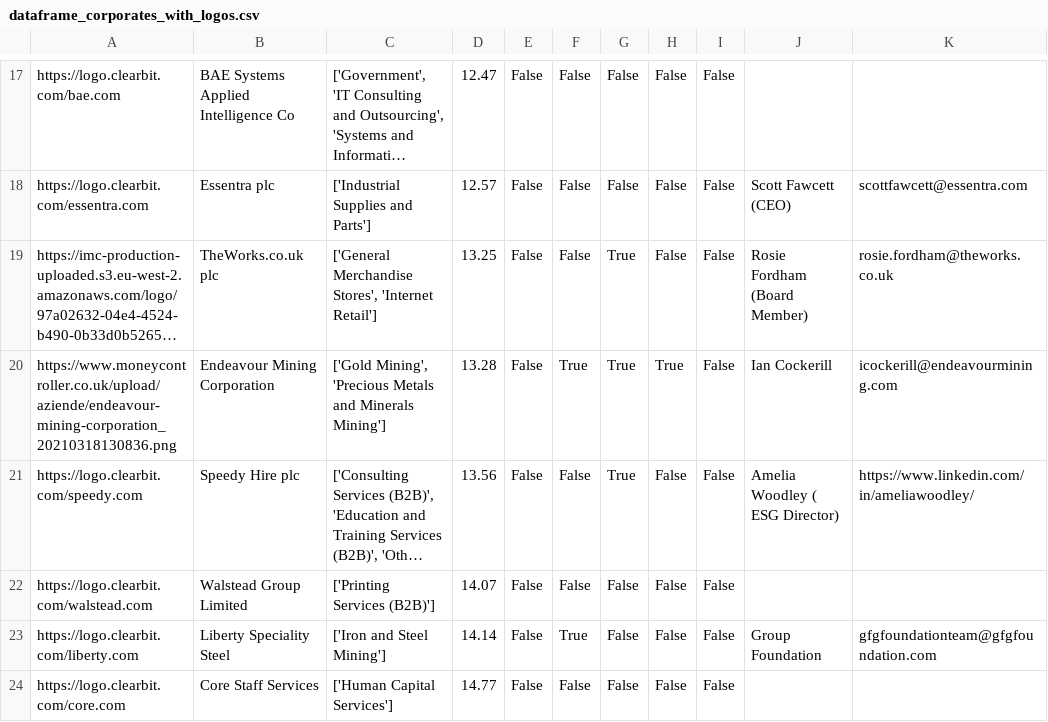
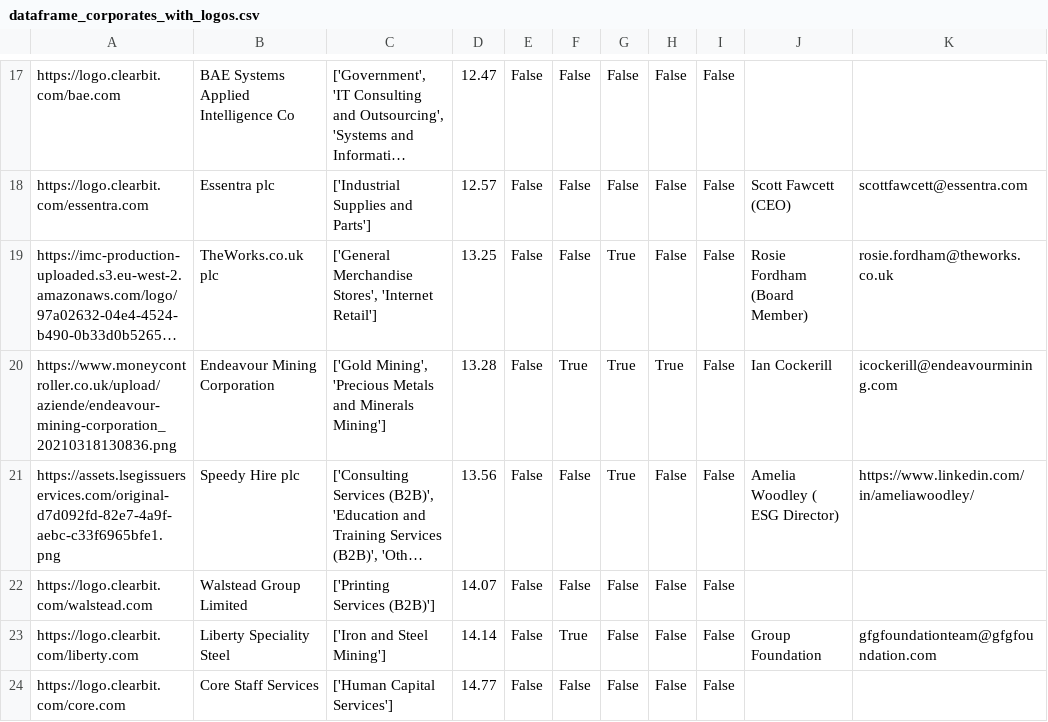
Before and after one commit to johannesaschoff/cs_demonstration, a CSV file: dataframe_corporates_with_logos.csv, drawn as a sheet; only a part is shown, gaps mark what is left out; long unchanged cells end in …; the diff names each change by its address in the sheet, - before the commit and + after, or states it on an @@ line.

Commit message:
Update dataframe_corporates_with_logos.csv

```diff
--- a/dataframe_corporates_with_logos.csv
+++ b/dataframe_corporates_with_logos.csv
-A21: https://logo.clearbit.com/speedy.com
+A21: https://assets.lsegissuerservices.com/original-d7d092fd-82e7-4a9f-aebc-c33f6965bfe1.png
```
